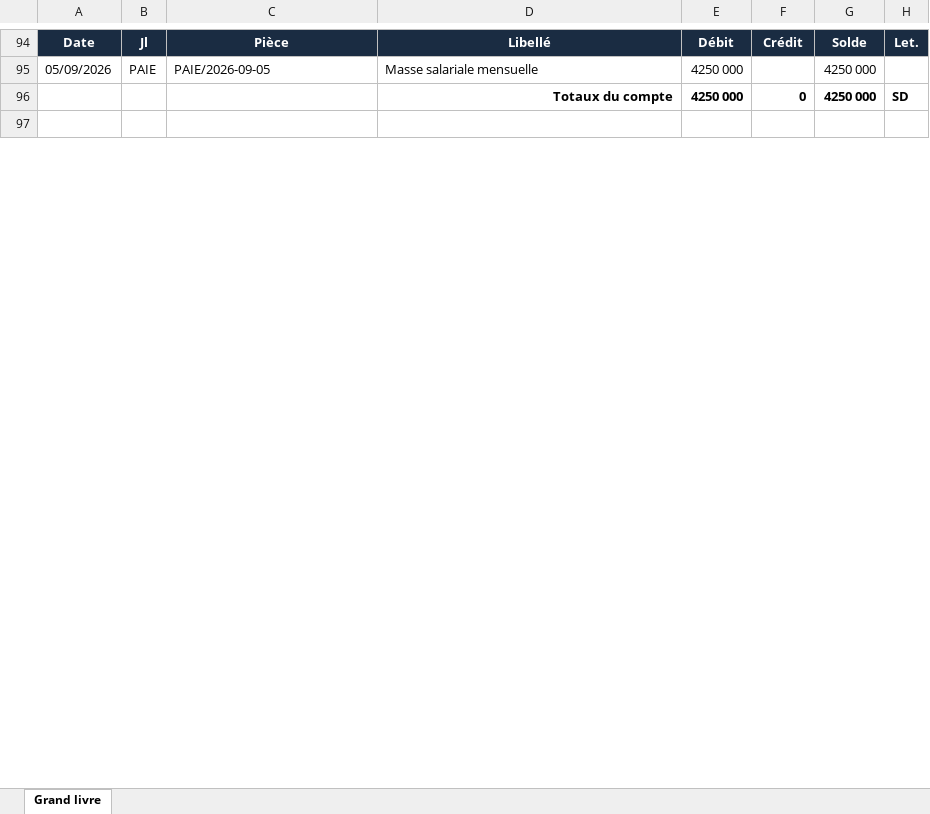
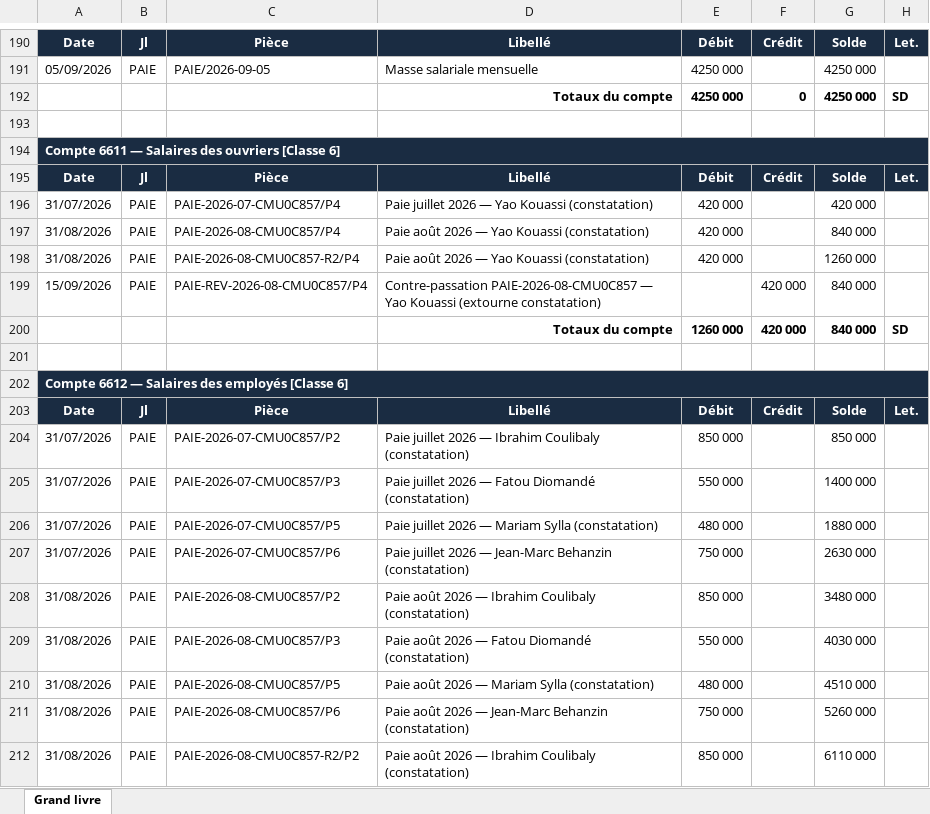
Before and after one commit to assihervey-coder/YAHRIA-BUSINESS-OS, an Excel workbook: scripts/out_syscohada/grandlivre_ci_full.xlsx, sheet Grand livre, drawn as a sheet; only a part is shown, gaps mark what is left out; the shorter side is filled out with more unchanged rows; values as stored, in another font and other column widths than the file's, no borders; the diff covers the shown part only; the diff names each change by its address in the sheet, - before the commit and + after, or states it on an @@ line.

Commit message:
feat(paie): bulletin de paie PDF par salarié + contre-passation GUIDÉE scellée Evidence — extourne miroir exact (INV-007), re-clôture corrigée -R2 (unicité applicative INV-PAIE), estampille ANNULÉ sur bulletins du run REVERSED, PAYROLL_REVERSAL→journal PAIE, fix withAuth Response.json→NextResponse.json, re-scellement INV-008 (18/18), harnais 38/38 + régressions 37/63/24/28/35/12/22/32 vertes, démo : 2026-07 POSTED · 2026-08 REVERSED · 2026-08-R2 POSTED

```diff
--- a/scripts/out_syscohada/grandlivre_ci_full.xlsx (sheet Grand livre)
+++ b/scripts/out_syscohada/grandlivre_ci_full.xlsx (sheet Grand livre)
+row 193: (empty)
+row 194: Compte 6611 — Salaires des ouvriers [Classe 6]
+row 195: Date | Jl | Pièce | Libellé | Débit | Crédit | Solde | Let.
+row 196: 31/07/2026 | PAIE | PAIE-2026-07-CMU0C857/P4 | Paie juillet 2026 — Yao Kouassi (constatation) | 420 000 |  | 420 000
+row 197: 31/08/2026 | PAIE | PAIE-2026-08-CMU0C857/P4 | Paie août 2026 — Yao Kouassi (constatation) | 420 000 |  | 840 000
+row 198: 31/08/2026 | PAIE | PAIE-2026-08-CMU0C857-R2/P4 | Paie août 2026 — Yao Kouassi (constatation) | 420 000 |  | 1260 000
+row 199: 15/09/2026 | PAIE | PAIE-REV-2026-08-CMU0C857/P4 | Contre-passation PAIE-2026-08-CMU0C857 — Yao Kouassi (extourne constatation) |  | 420 000 | 840 000
+row 200:  |  |  | Totaux du compte | 1260 000 | 420 000 | 840 000 | SD
+row 201: (empty)
+row 202: Compte 6612 — Salaires des employés [Classe 6]
+row 203: Date | Jl | Pièce | Libellé | Débit | Crédit | Solde | Let.
+row 204: 31/07/2026 | PAIE | PAIE-2026-07-CMU0C857/P2 | Paie juillet 2026 — Ibrahim Coulibaly (constatation) | 850 000 |  | 850 000
+row 205: 31/07/2026 | PAIE | PAIE-2026-07-CMU0C857/P3 | Paie juillet 2026 — Fatou Diomandé (constatation) | 550 000 |  | 1400 000
+row 206: 31/07/2026 | PAIE | PAIE-2026-07-CMU0C857/P5 | Paie juillet 2026 — Mariam Sylla (constatation) | 480 000 |  | 1880 000
+row 207: 31/07/2026 | PAIE | PAIE-2026-07-CMU0C857/P6 | Paie juillet 2026 — Jean-Marc Behanzin (constatation) | 750 000 |  | 2630 000
+row 208: 31/08/2026 | PAIE | PAIE-2026-08-CMU0C857/P2 | Paie août 2026 — Ibrahim Coulibaly (constatation) | 850 000 |  | 3480 000
+row 209: 31/08/2026 | PAIE | PAIE-2026-08-CMU0C857/P3 | Paie août 2026 — Fatou Diomandé (constatation) | 550 000 |  | 4030 000
+row 210: 31/08/2026 | PAIE | PAIE-2026-08-CMU0C857/P5 | Paie août 2026 — Mariam Sylla (constatation) | 480 000 |  | 4510 000
+row 211: 31/08/2026 | PAIE | PAIE-2026-08-CMU0C857/P6 | Paie août 2026 — Jean-Marc Behanzin (constatation) | 750 000 |  | 5260 000
+row 212: 31/08/2026 | PAIE | PAIE-2026-08-CMU0C857-R2/P2 | Paie août 2026 — Ibrahim Coulibaly (constatation) | 850 000 |  | 6110 000
```
Also changed, not shown: 140 added rows elsewhere in this sheet, scripts/out_syscohada/balance_bj.xlsx, scripts/out_syscohada/balance_ci.xlsx, 28 other files.
